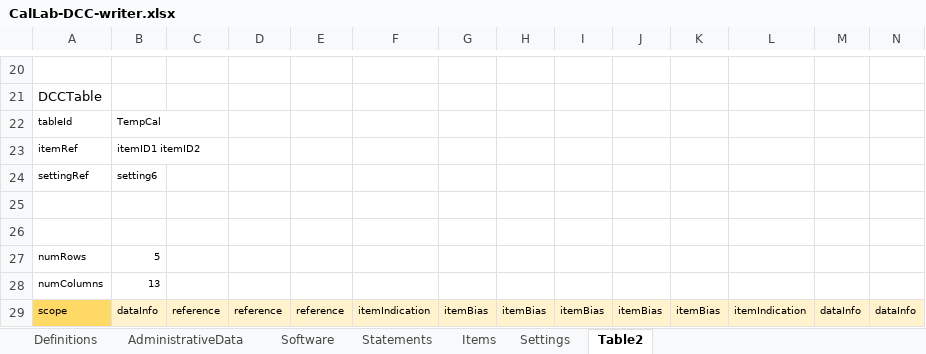
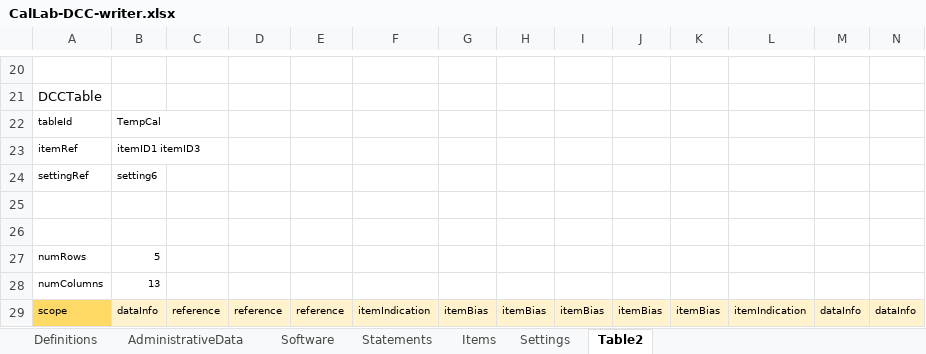
Before and after one commit to TC-IM-1448/DCC-Tables, an Excel workbook: CalLab-DCC-writer.xlsx, sheet Table2, drawn as a sheet; only a part is shown, gaps mark what is left out; values as stored, in another font and other column widths than the file's, no borders; the diff names each change by its address in the sheet, - before the commit and + after, or states it on an @@ line.

Commit message:
fix unique table attributes

```diff
--- a/CalLab-DCC-writer.xlsx (sheet Table2)
+++ b/CalLab-DCC-writer.xlsx (sheet Table2)
-B23: itemID1 itemID2
+B23: itemID1 itemID3
```
Also changed, not shown: sheet Statements, 2 other files.
